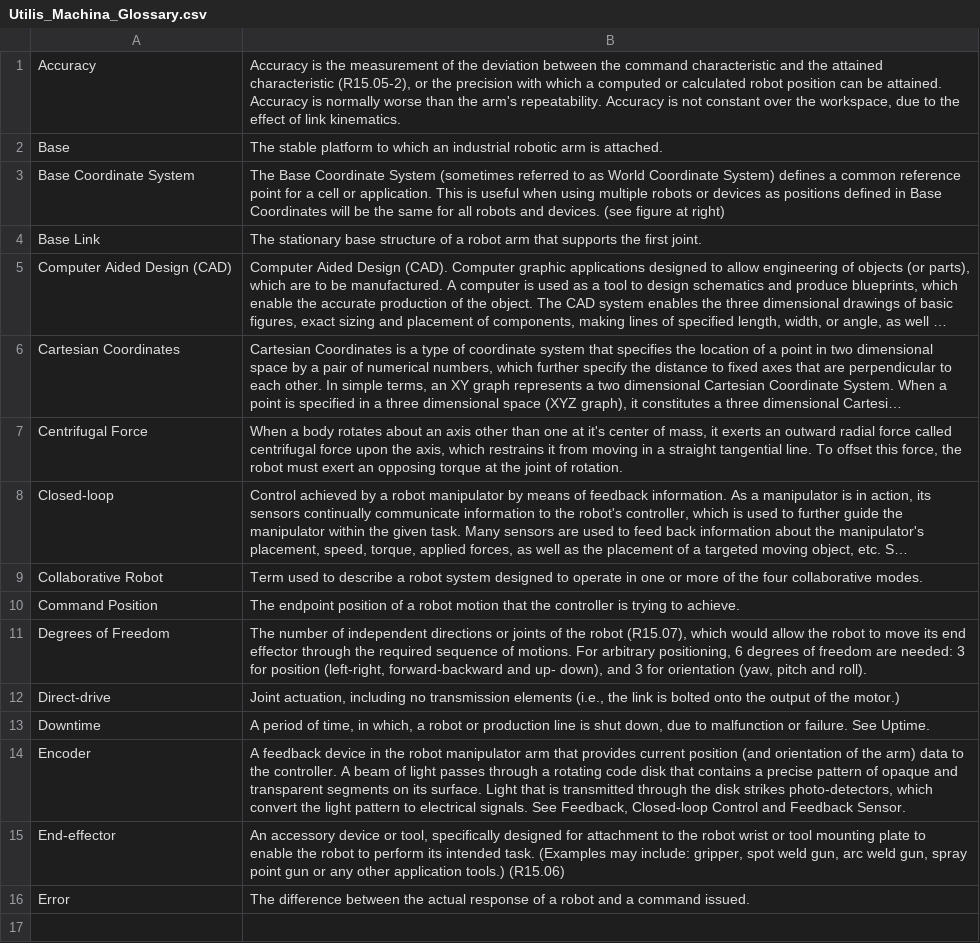
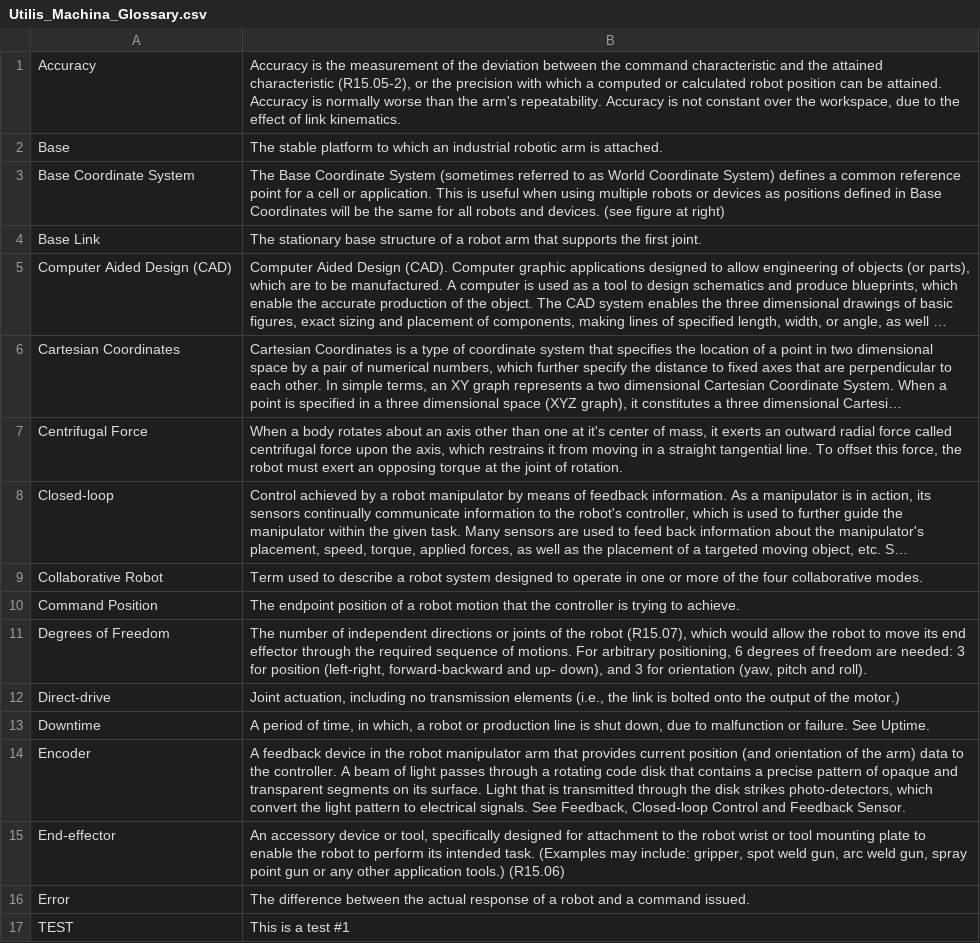
Before and after one commit to Utilis-Machina/Glossary, a CSV file: Utilis_Machina_Glossary.csv, drawn as a sheet; long unchanged cells end in ….

Commit message:
Add files via upload

```diff
--- a/Utilis_Machina_Glossary.csv
+++ b/Utilis_Machina_Glossary.csv
@@ -16 +16,2 @@ End-effector,"An accessory device or tool, specifically designed for attachment
 Error,The difference between the actual response of a robot and a command issued.
+TEST,This is a test #1
```
